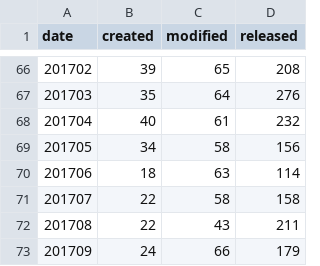
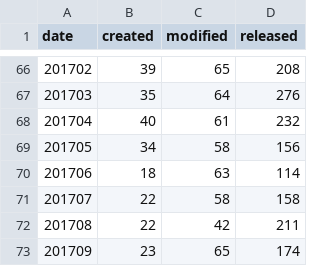
Before and after one commit to mose/hubot-census, a TSV file: docs/data/all_months.tsv, drawn as a sheet; only a part is shown, gaps mark what is left out.

```diff
--- a/docs/data/all_months.tsv
+++ b/docs/data/all_months.tsv
@@ -71,3 +71,3 @@ date	created	modified	released
 201707	22	58	158
-201708	22	43	211
-201709	24	66	179
+201708	22	42	211
+201709	23	65	174
```
Also changed, not shown: docs/data/all_dates.tsv, 7 other files.
